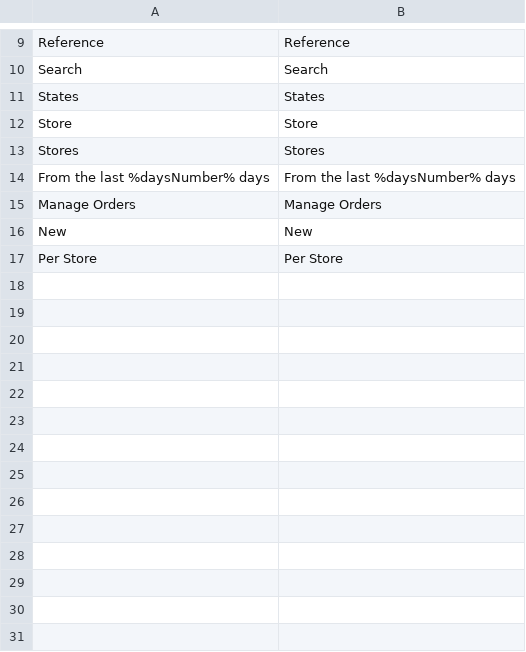
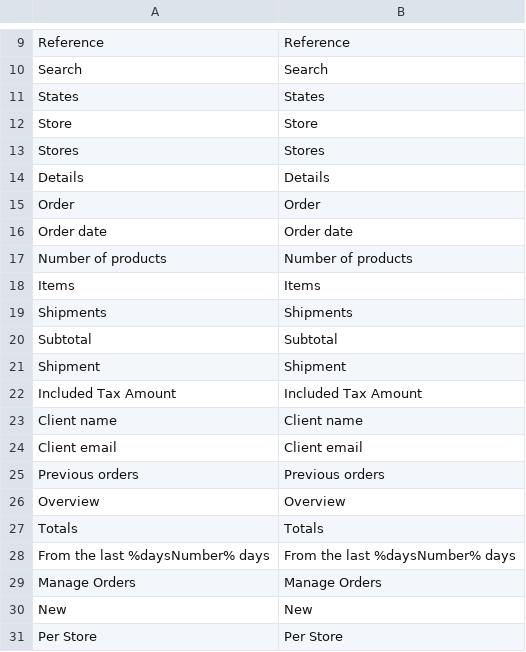
Before and after one commit to spryker/sales-merchant-portal-gui, a CSV file: data/translation/Zed/en_US.csv, drawn as a sheet; only a part is shown, gaps mark what is left out; the diff names each change by its address in the sheet, - before the commit and + after, or states it on an @@ line.

```diff
--- a/data/translation/Zed/en_US.csv
+++ b/data/translation/Zed/en_US.csv
+row 14: Details | Details
+row 15: Order | Order
+row 16: Order date | Order date
+row 17: Number of products | Number of products
+row 18: Items | Items
+row 19: Shipments | Shipments
+row 20: Subtotal | Subtotal
+row 21: Shipment | Shipment
+row 22: Included Tax Amount | Included Tax Amount
+row 23: Client name | Client name
+row 24: Client email | Client email
+row 25: Previous orders | Previous orders
+row 26: Overview | Overview
+row 27: Totals | Totals
```
Also changed, not shown: data/translation/Zed/de_DE.csv, 29 other files.
